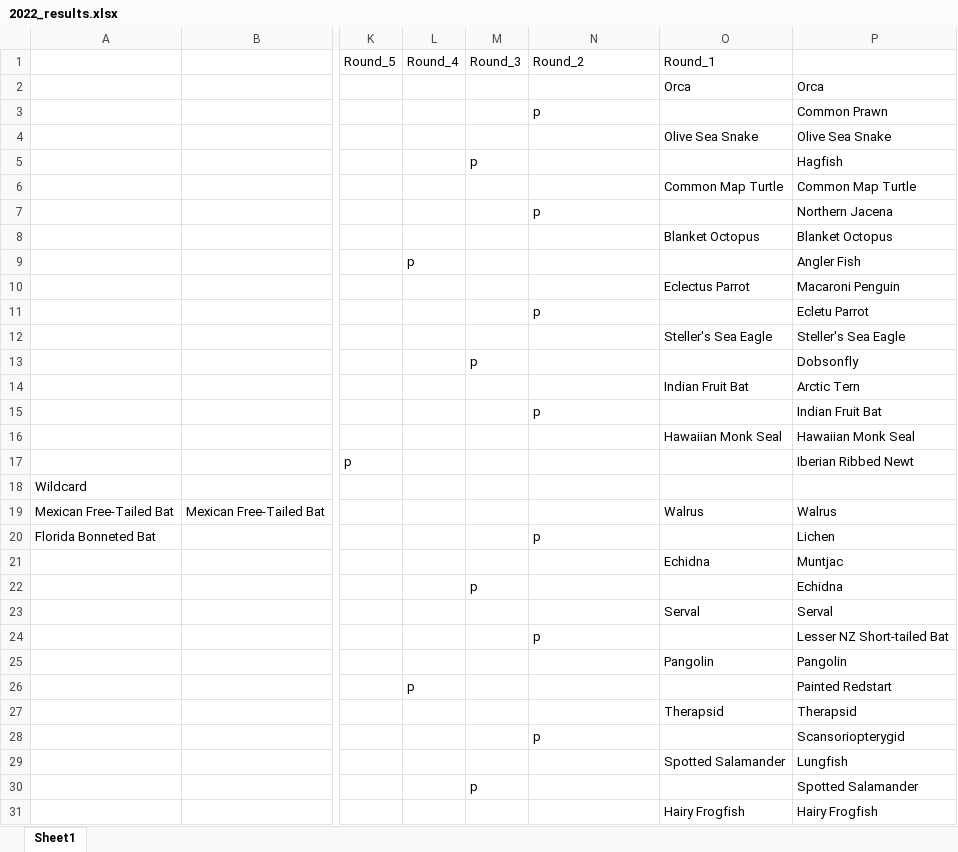
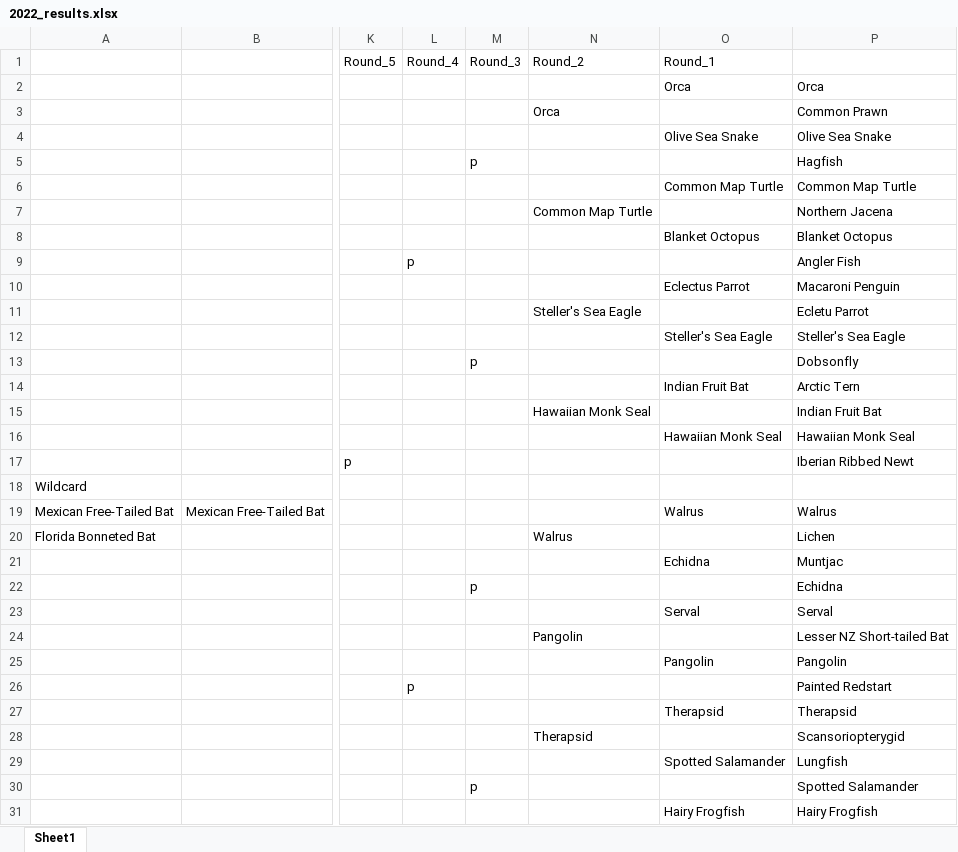
Before and after one commit to JKRWard/MMM, an Excel workbook: 2022_results.xlsx, sheet Sheet1, drawn as a sheet; only a part is shown, gaps mark what is left out; values as stored, in another font and other column widths than the file's, no borders; the diff covers the shown part only; the diff names each change by its address in the sheet, - before the commit and + after, or states it on an @@ line.

```diff
--- a/2022_results.xlsx (sheet Sheet1)
+++ b/2022_results.xlsx (sheet Sheet1)
-N3: p
+N3: Orca
-N7: p
+N7: Common Map Turtle
-N11: p
+N11: Steller's Sea Eagle
-N15: p
+N15: Hawaiian Monk Seal
-N20: p
+N20: Walrus
-N24: p
+N24: Pangolin
-N28: p
+N28: Therapsid
```
Also changed, not shown: 1 edited cell elsewhere in this sheet, 1 other file.
